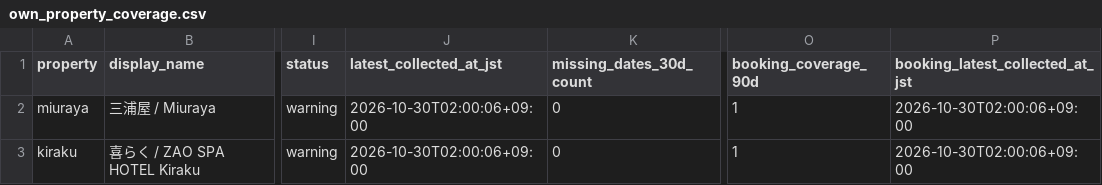
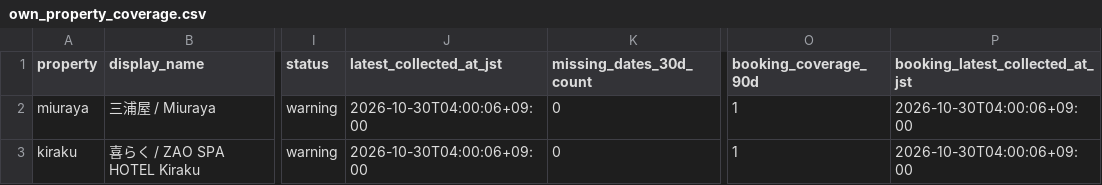
Before and after one commit to ginisato-hash/zao-market-intelligence, a CSV file: apps/zmi-bi-web/data/own_property_coverage.csv, drawn as a sheet; only a part is shown, gaps mark what is left out; the diff names each change by its address in the sheet, - before the commit and + after, or states it on an @@ line.

```diff
--- a/apps/zmi-bi-web/data/own_property_coverage.csv
+++ b/apps/zmi-bi-web/data/own_property_coverage.csv
-J2:J3 (latest_collected_at_jst): 2026-10-30T02:00:06+09:00
+J2:J3 (latest_collected_at_jst): 2026-10-30T04:00:06+09:00
-P2:P3 (booking_latest_collected_at_jst): 2026-10-30T02:00:06+09:00
+P2:P3 (booking_latest_collected_at_jst): 2026-10-30T04:00:06+09:00
```
Also changed, not shown: .data/history/zao_signals_2027_04.csv, apps/zmi-bi-web/data/market_dp_pressure_by_checkin.csv, 9 other files.
